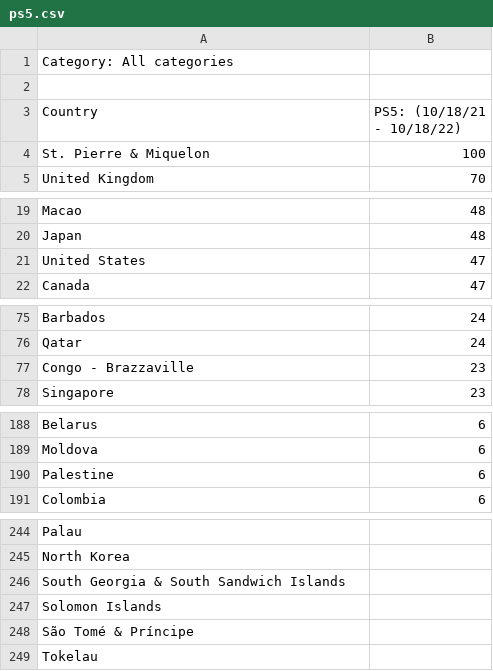
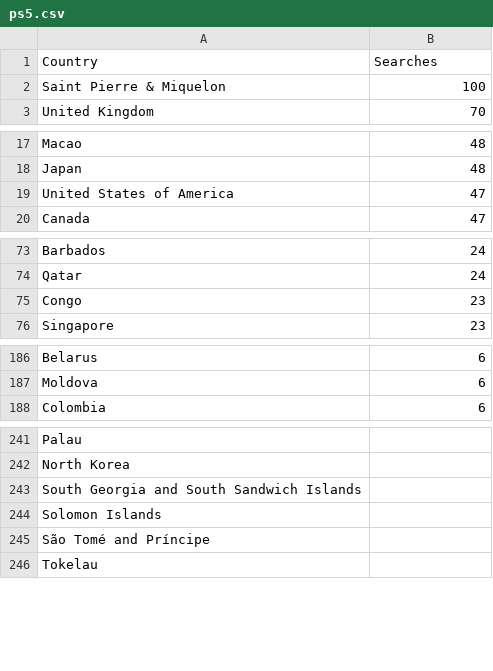
Before and after one commit to thalujyammar/DVII, a CSV file: ps5.csv, drawn as a sheet; only a part is shown, gaps mark what is left out; the diff covers the shown part only.

Commit message:
Update ps5.csv

```diff
--- a/ps5.csv
+++ b/ps5.csv
@@ -1,5 +1,3 @@
-Category: All categories
-
-Country,PS5: (10/18/21 - 10/18/22)
-St. Pierre & Miquelon,100
+Country,Searches
+Saint Pierre & Miquelon,100
 United Kingdom,70
@@ -20,3 +18,3 @@ Macao,48
 Japan,48
-United States,47
+United States of America,47
 Canada,47
@@ -76,3 +74,3 @@ Barbados,24
 Qatar,24
-Congo - Brazzaville,23
+Congo,23
 Singapore,23
@@ -189,3 +187,2 @@ Belarus,6
 Moldova,6
-Palestine,6
 Colombia,6
@@ -245,5 +242,5 @@ Palau,
 North Korea,
-South Georgia & South Sandwich Islands,
+South Georgia and South Sandwich Islands,
 Solomon Islands,
-São Tomé & Príncipe,
+São Tomé and Príncipe,
 Tokelau,
```
Also changed, not shown: 2 edited cells elsewhere in this file.
